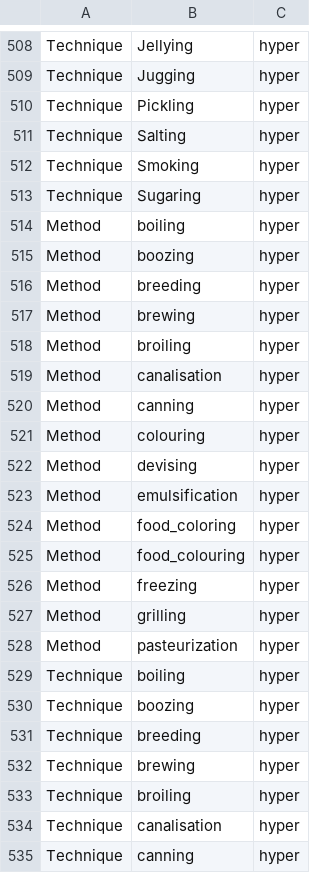
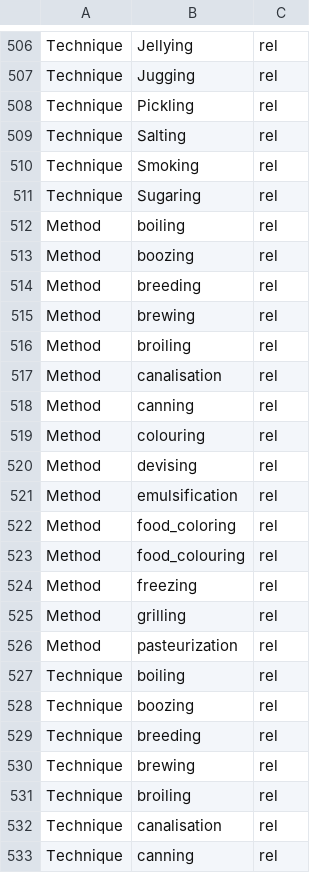
Before and after one commit to eureko/ThesisRepo, a CSV file: alignments/groundtruth.csv, drawn as a sheet; only a part is shown, gaps mark what is left out; addresses are those after the commit; the diff covers the shown part only; the diff names each change by its address in the sheet, - before the commit and + after, or states it on an @@ line.

```diff
--- a/alignments/groundtruth.csv
+++ b/alignments/groundtruth.csv
-C506:C533: hyper
+C506:C533: rel
```
Also changed, not shown: 2 removed rows and 68 edited cells elsewhere in this file.
